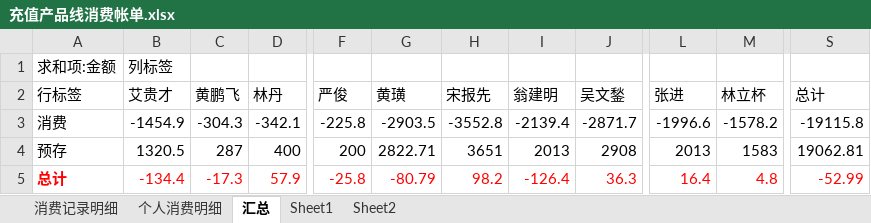
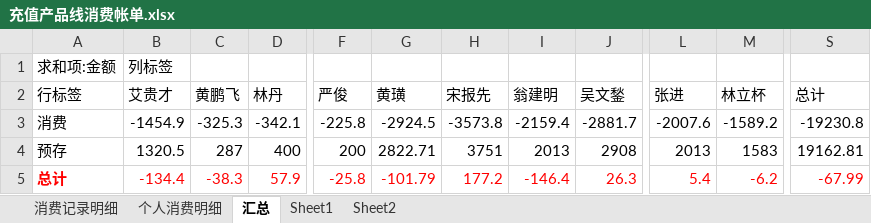
Before and after one commit to junyangren/BillingInfo, an Excel workbook: 充值产品线消费帐单.xlsx, sheet 汇总, drawn as a sheet; only a part is shown, gaps mark what is left out; values as stored, in another font and other column widths than the file's, no borders; the diff names each change by its address in the sheet, - before the commit and + after, or states it on an @@ line.

```diff
--- a/充值产品线消费帐单.xlsx (sheet 汇总)
+++ b/充值产品线消费帐单.xlsx (sheet 汇总)
-C3 (黄鹏飞): -304.3
+C3 (黄鹏飞): -325.3
-G3 (黄璜): -2903.5
+G3 (黄璜): -2924.5
-H3 (宋报先): -3552.8
+H3 (宋报先): -3573.8
-I3 (翁建明): -2139.4
+I3 (翁建明): -2159.4
-J3 (吴文鍫): -2871.7
+J3 (吴文鍫): -2881.7
-L3 (张进): -1996.6
+L3 (张进): -2007.6
-M3 (林立杯): -1578.2
+M3 (林立杯): -1589.2
-S3 (总计): -19115.8
+S3 (总计): -19230.8
-H4 (宋报先): 3651
+H4 (宋报先): 3751
-S4 (总计): 19062.81
+S4 (总计): 19162.81
-C5 (黄鹏飞): -17.3
+C5 (黄鹏飞): -38.3
-G5 (黄璜): -80.79
+G5 (黄璜): -101.79
-H5 (宋报先): 98.2
+H5 (宋报先): 177.2
-I5 (翁建明): -126.4
+I5 (翁建明): -146.4
-J5 (吴文鍫): 36.3
+J5 (吴文鍫): 26.3
-L5 (张进): 16.4
+L5 (张进): 5.4
-M5 (林立杯): 4.8
+M5 (林立杯): -6.2
-S5 (总计): -52.99
+S5 (总计): -67.99
```
Also changed, not shown: sheet 消费记录明细, sheet 个人消费明细.
